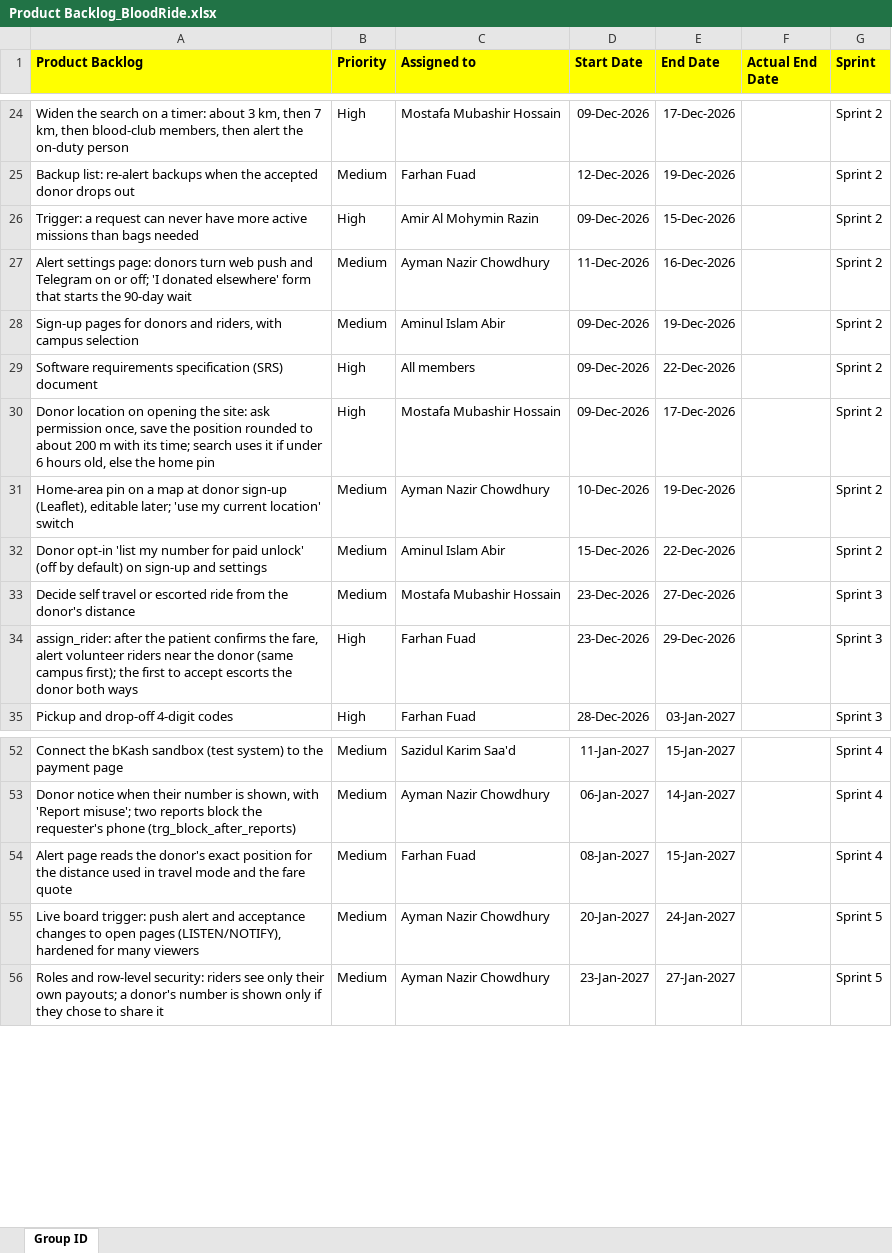
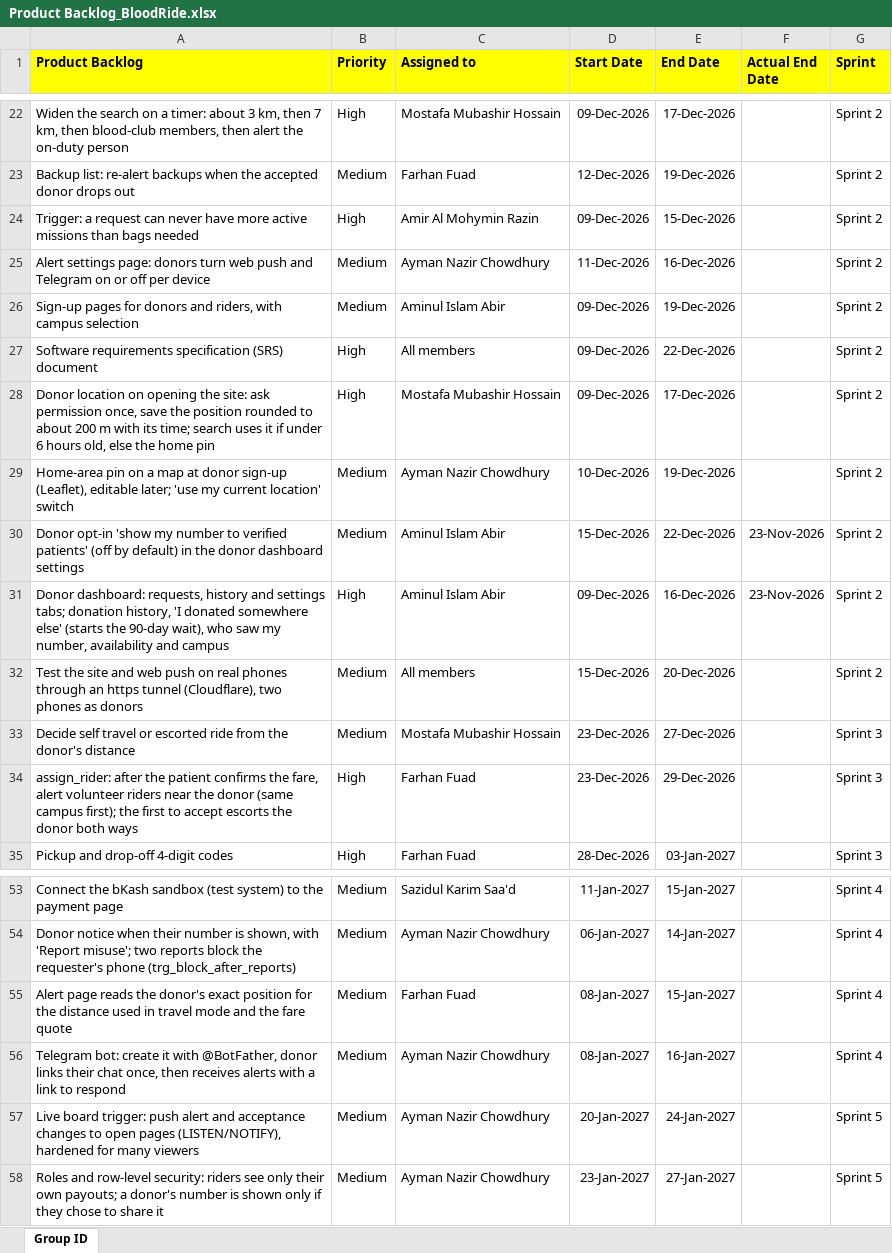
Before and after one commit to amir-al-razin/bloodrideBangladesh, an Excel workbook: BloodRide_2026-11-21/Product Backlog_BloodRide.xlsx, sheet Group ID, drawn as a sheet; only a part is shown, gaps mark what is left out; values as stored, in another font and other column widths than the file's, no borders; addresses are those after the commit; the diff covers the shown part only; the diff names each change by its address in the sheet, - before the commit and + after, or states it on an @@ line.

Commit message:
Add donor dashboard and show-all-donor-numbers for verified patients
- Donor dashboard: requests, history and settings tabs; donation history,
  'I donated somewhere else', who saw my number, availability, campus,
  and the opt-in to show the number to verified patients
- Show all donor numbers on the tracking page: needs a verified slip,
  lists every opted-in eligible donor of the blood group nearest first,
  updates by itself, logs every reveal, closes after 48 hours
- New table contact_reveal, procedure unlock_contacts, function unlocked_donors
- Live board fix: Cache-Control no-transform so gzip doesn't hold the stream
- 9 new tests (28 total); backlog, workflow and summary updated

```diff
--- a/BloodRide_2026-11-21/Product Backlog_BloodRide.xlsx (sheet Group ID)
+++ b/BloodRide_2026-11-21/Product Backlog_BloodRide.xlsx (sheet Group ID)
-A25 (Product Backlog): …on or off; 'I donated elsewhere' form that starts the 90-day wait
+A25 (Product Backlog): …on or off per device
-A30 (Product Backlog): Donor opt-in 'list my number for paid unlock' (off by default) on sign-up and settings
+A30 (Product Backlog): Donor opt-in 'show my number to verified patients' (off by default) in the donor dashboard settings
-F30 (Actual End Date): (empty)
+F30 (Actual End Date): 23-Nov-2026
+row 31: Donor dashboard: requests, history and settings tabs; donation history, 'I donated somewhere else' (starts the 90-day wait), who saw my number, availability and campus | High | Aminul Islam Abir | 09-Dec-2026 | 16-Dec-2026 | 23-Nov-2026 | Sprint 2
+row 32: Test the site and web push on real phones through an https tunnel (Cloudflare), two phones as donors | Medium | All members | 15-Dec-2026 | 20-Dec-2026 |  | Sprint 2
+row 56: Telegram bot: create it with @BotFather, donor links their chat once, then receives alerts with a link to respond | Medium | Ayman Nazir Chowdhury | 08-Jan-2027 | 16-Jan-2027 |  | Sprint 4
```
Also changed, not shown: 1 added row, 2 removed rows and 23 edited cells elsewhere in this sheet, 15 other files.
